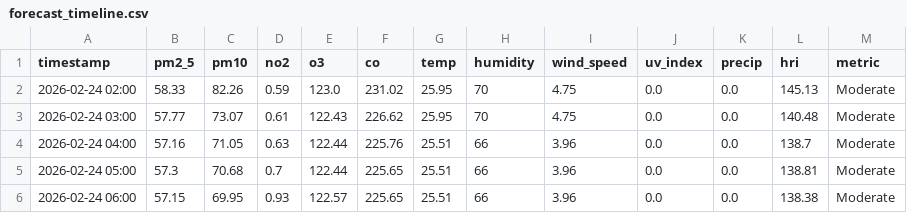
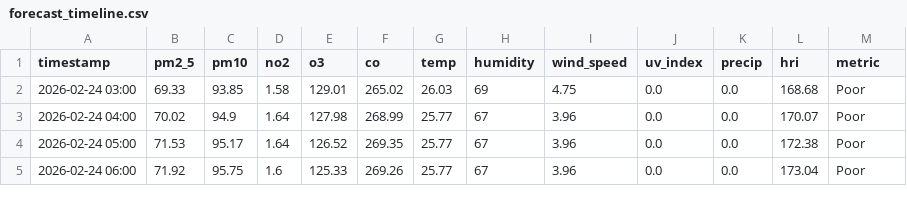
Before and after one commit to Sims9218/Automated-Health-Insight-Engine, a CSV file: data/forecast_timeline.csv, drawn as a sheet; only a part is shown; the diff covers the shown part only.

```diff
--- a/data/forecast_timeline.csv
+++ b/data/forecast_timeline.csv
@@ -1,6 +1,5 @@
 timestamp,pm2_5,pm10,no2,o3,co,temp,humidity,wind_speed,uv_index,precip,hri,metric
-2026-02-24 02:00,58.33,82.26,0.59,123.0,231.02,25.95,70,4.75,0.0,0.0,145.13,Moderate
-2026-02-24 03:00,57.77,73.07,0.61,122.43,226.62,25.95,70,4.75,0.0,0.0,140.48,Moderate
-2026-02-24 04:00,57.16,71.05,0.63,122.44,225.76,25.51,66,3.96,0.0,0.0,138.7,Moderate
-2026-02-24 05:00,57.3,70.68,0.7,122.44,225.65,25.51,66,3.96,0.0,0.0,138.81,Moderate
-2026-02-24 06:00,57.15,69.95,0.93,122.57,225.65,25.51,66,3.96,0.0,0.0,138.38,Moderate
+2026-02-24 03:00,69.33,93.85,1.58,129.01,265.02,26.03,69,4.75,0.0,0.0,168.68,Poor
+2026-02-24 04:00,70.02,94.9,1.64,127.98,268.99,25.77,67,3.96,0.0,0.0,170.07,Poor
+2026-02-24 05:00,71.53,95.17,1.64,126.52,269.35,25.77,67,3.96,0.0,0.0,172.38,Poor
+2026-02-24 06:00,71.92,95.75,1.6,125.33,269.26,25.77,67,3.96,0.0,0.0,173.04,Poor
```
Also changed, not shown: 1 added row and 130 edited cells elsewhere in this file, data/comprehensive_history.csv.
